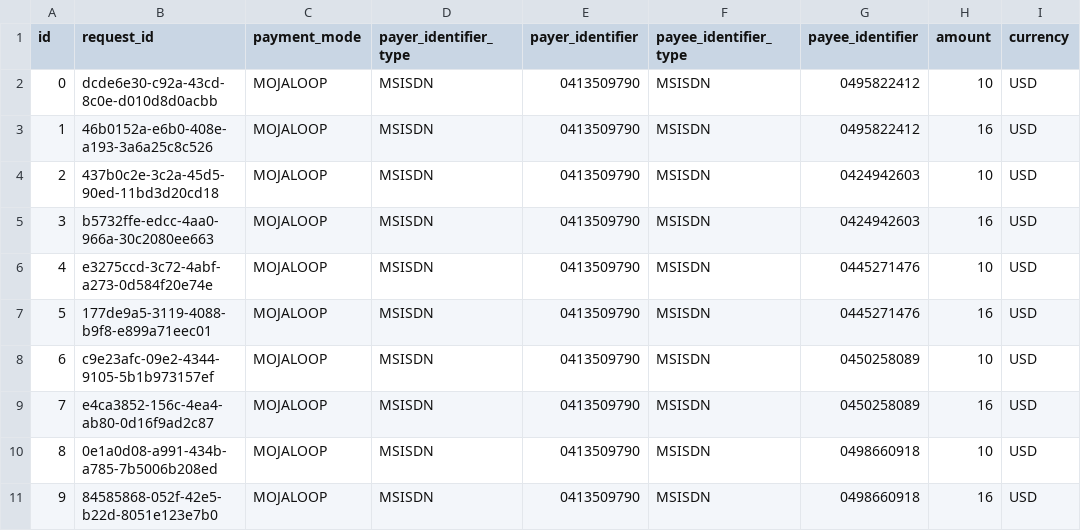
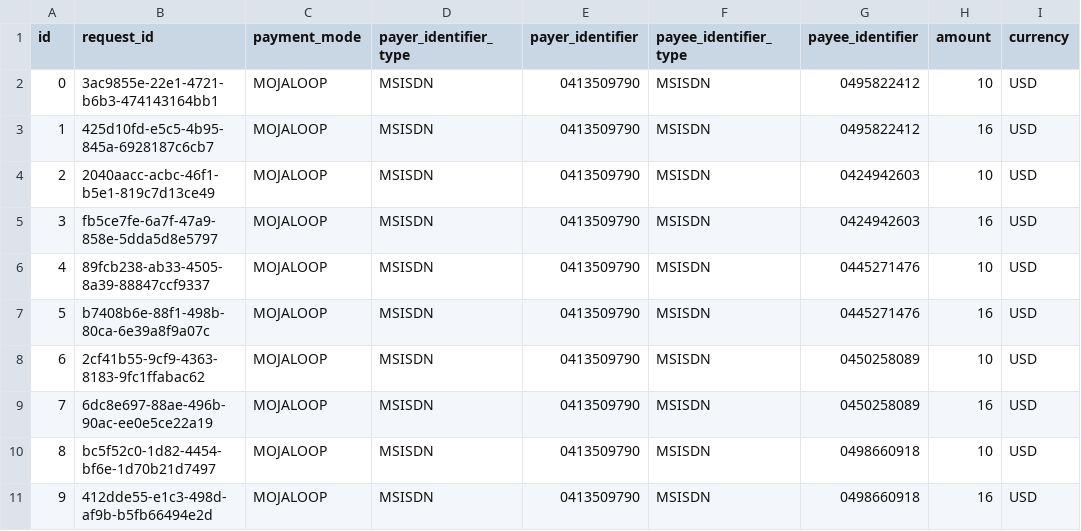
Before and after one commit to Gous0786/mifos-gazelle, a CSV file: src/utils/data-loading/bulk-gazelle-mojaloop-4.csv, drawn as a sheet; only a part is shown; the diff names each change by its address in the sheet, - before the commit and + after, or states it on an @@ line.

```diff
--- a/src/utils/data-loading/bulk-gazelle-mojaloop-4.csv
+++ b/src/utils/data-loading/bulk-gazelle-mojaloop-4.csv
-B2 (request_id): dcde6e30-c92a-43cd-8c0e-d010d8d0acbb
+B2 (request_id): 3ac9855e-22e1-4721-b6b3-474143164bb1
-B3 (request_id): 46b0152a-e6b0-408e-a193-3a6a25c8c526
+B3 (request_id): 425d10fd-e5c5-4b95-845a-6928187c6cb7
-B4 (request_id): 437b0c2e-3c2a-45d5-90ed-11bd3d20cd18
+B4 (request_id): 2040aacc-acbc-46f1-b5e1-819c7d13ce49
-B5 (request_id): b5732ffe-edcc-4aa0-966a-30c2080ee663
+B5 (request_id): fb5ce7fe-6a7f-47a9-858e-5dda5d8e5797
-B6 (request_id): e3275ccd-3c72-4abf-a273-0d584f20e74e
+B6 (request_id): 89fcb238-ab33-4505-8a39-88847ccf9337
-B7 (request_id): 177de9a5-3119-4088-b9f8-e899a71eec01
+B7 (request_id): b7408b6e-88f1-498b-80ca-6e39a8f9a07c
-B8 (request_id): c9e23afc-09e2-4344-9105-5b1b973157ef
+B8 (request_id): 2cf41b55-9cf9-4363-8183-9fc1ffabac62
-B9 (request_id): e4ca3852-156c-4ea4-ab80-0d16f9ad2c87
+B9 (request_id): 6dc8e697-88ae-496b-90ac-ee0e5ce22a19
-B10 (request_id): 0e1a0d08-a991-434b-a785-7b5006b208ed
+B10 (request_id): bc5f52c0-1d82-4454-bf6e-1d70b21d7497
-B11 (request_id): 84585868-052f-42e5-b22d-8051e123e7b0
+B11 (request_id): 412dde55-e1c3-498d-af9b-b5fb66494e2d
```
Also changed, not shown: src/utils/data-loading/bulk-gazelle-closedloop-4.csv, src/utils/data-loading/bulk-gazelle-govstack-4.csv, 1 other file.
